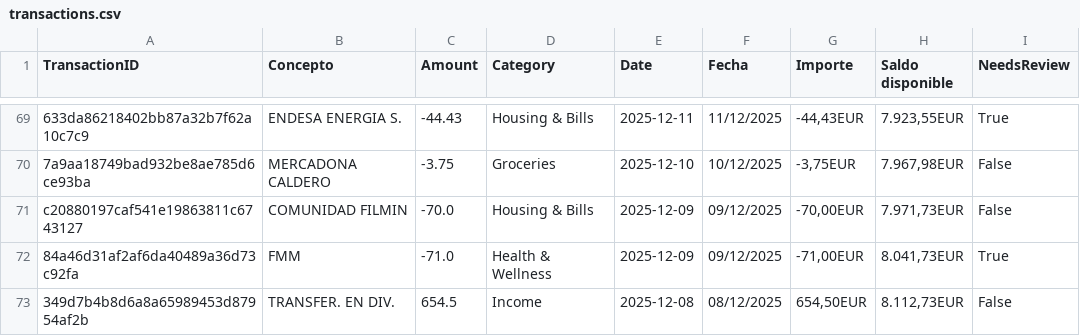
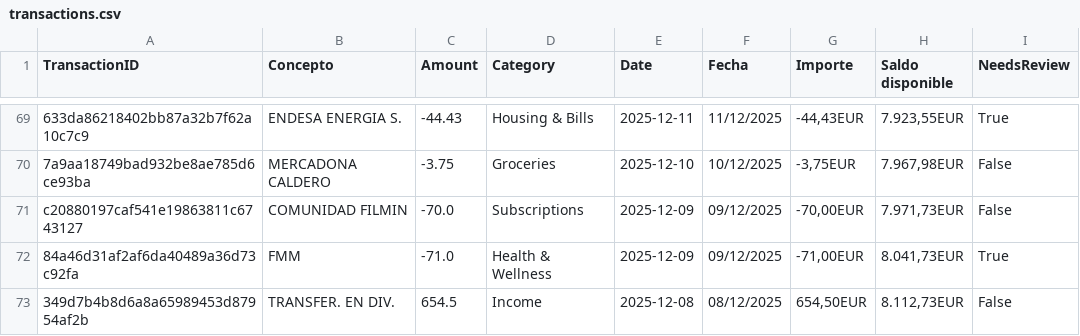
Before and after one commit to Volodiar/personal-finance, a CSV file: data/pablo/transactions.csv, drawn as a sheet; only a part is shown, gaps mark what is left out; the diff names each change by its address in the sheet, - before the commit and + after, or states it on an @@ line.

```diff
--- a/data/pablo/transactions.csv
+++ b/data/pablo/transactions.csv
-D71 (Category): Housing & Bills
+D71 (Category): Subscriptions
```
Also changed, not shown: 8 other files.
